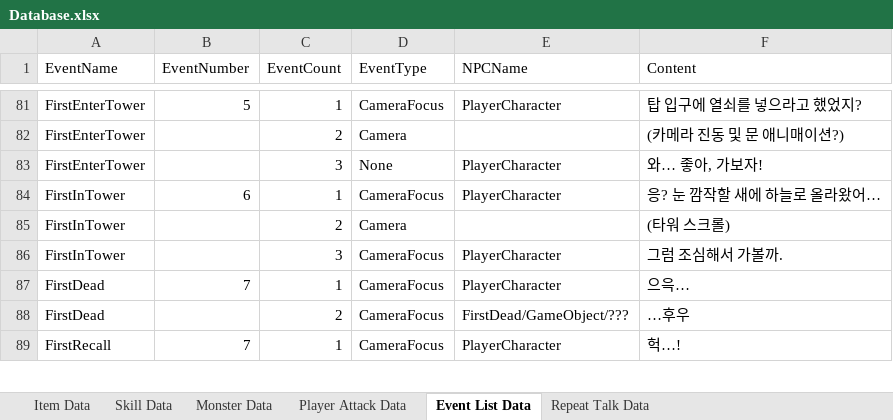
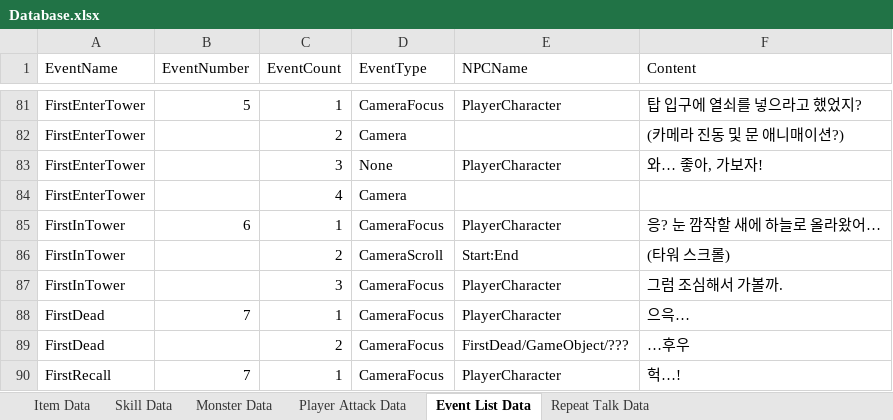
Before and after one commit to Mrhoony/Chrono_Knights, an Excel workbook: Assets/Resources/XML/Database.xlsx, sheet Event List Data, drawn as a sheet; only a part is shown, gaps mark what is left out; values as stored, in another font and other column widths than the file's, no borders; table styles not drawn; addresses are those after the commit; the diff names each change by its address in the sheet, - before the commit and + after, or states it on an @@ line.

Commit message:
dungeon enter event
update

```diff
--- a/Assets/Resources/XML/Database.xlsx (sheet Event List Data)
+++ b/Assets/Resources/XML/Database.xlsx (sheet Event List Data)
+row 84: FirstEnterTower |  | 4 | Camera
-D86 (EventType): Camera
+D86 (EventType): CameraScroll
-E86 (NPCName): (empty)
+E86 (NPCName): Start:End
```
Also changed, not shown: 34 other files.
